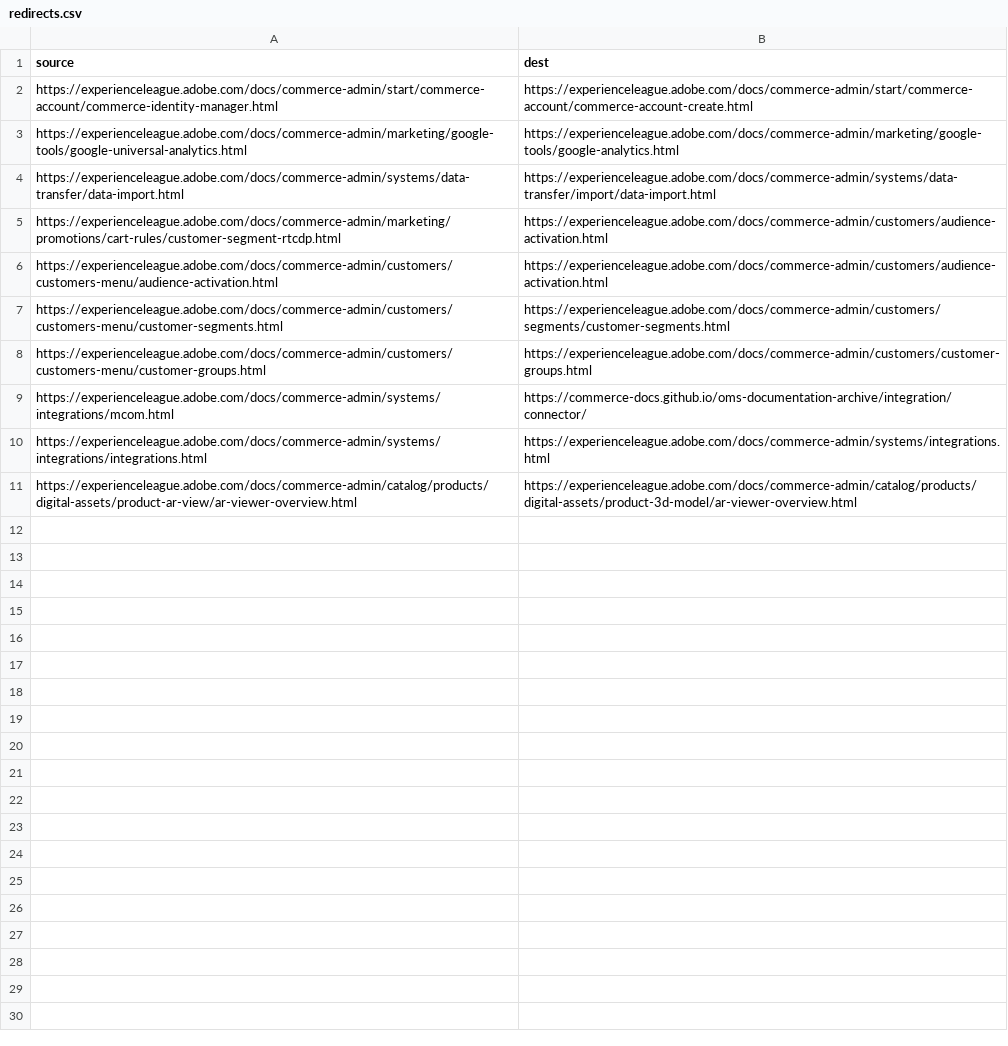
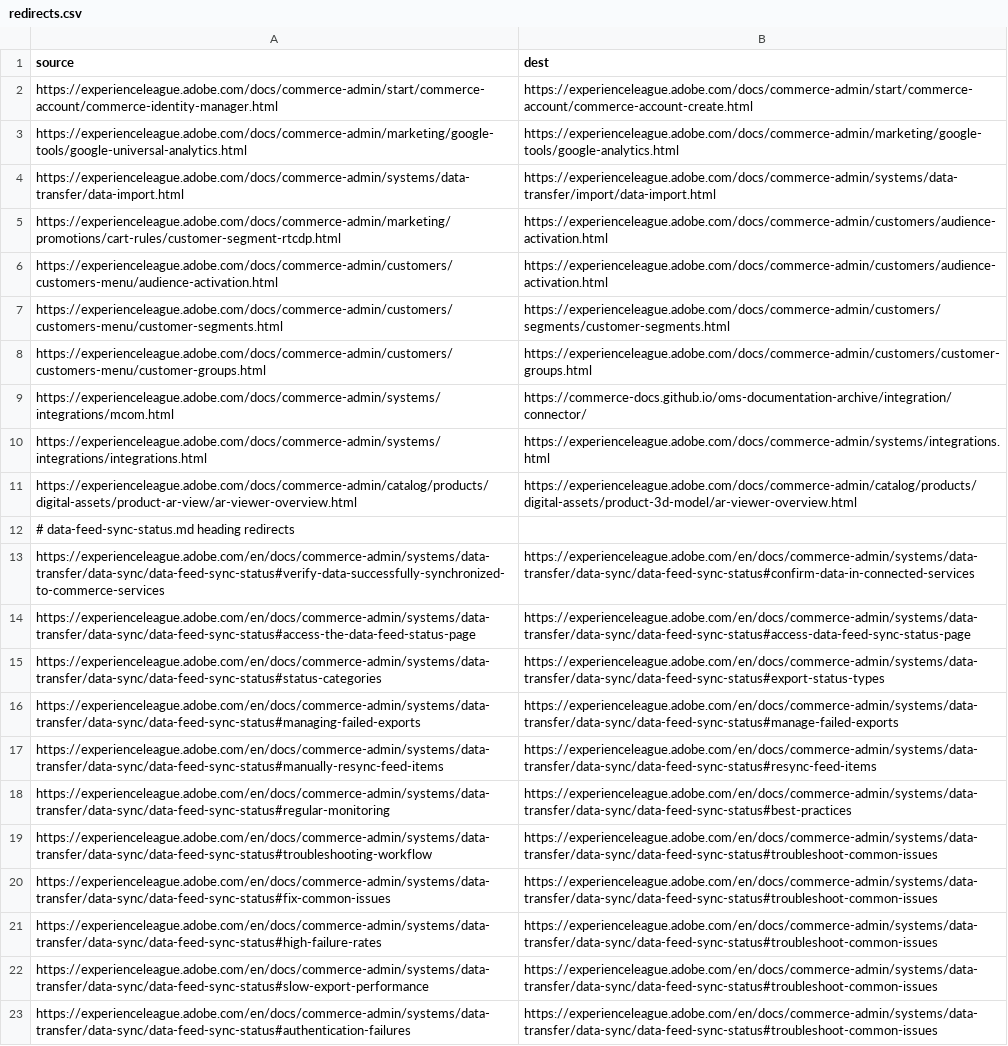
Before and after one commit to AdobeDocs/commerce-admin.en, a CSV file: redirects.csv, drawn as a sheet; the diff names each change by its address in the sheet, - before the commit and + after, or states it on an @@ line.

Commit message:
Refactor Data Feed Sync Status docs to match Admin UI and add heading redirects

```diff
--- a/redirects.csv
+++ b/redirects.csv
+row 12: # data-feed-sync-status.md heading redirects
+row 13: https://experienceleague.adobe.com/en/docs/commerce-admin/systems/data-transfer/data-sync/data-feed-sync-status#verify-data-successfully-synchronized-to-commerce-services | https://experienceleague.adobe.com/en/docs/commerce-admin/systems/data-transfer/data-sync/data-feed-sync-status#confirm-data-in-connected-services
+row 14: https://experienceleague.adobe.com/en/docs/commerce-admin/systems/data-transfer/data-sync/data-feed-sync-status#access-the-data-feed-status-page | https://experienceleague.adobe.com/en/docs/commerce-admin/systems/data-transfer/data-sync/data-feed-sync-status#access-data-feed-sync-status-page
+row 15: https://experienceleague.adobe.com/en/docs/commerce-admin/systems/data-transfer/data-sync/data-feed-sync-status#status-categories | https://experienceleague.adobe.com/en/docs/commerce-admin/systems/data-transfer/data-sync/data-feed-sync-status#export-status-types
+row 16: https://experienceleague.adobe.com/en/docs/commerce-admin/systems/data-transfer/data-sync/data-feed-sync-status#managing-failed-exports | https://experienceleague.adobe.com/en/docs/commerce-admin/systems/data-transfer/data-sync/data-feed-sync-status#manage-failed-exports
+row 17: https://experienceleague.adobe.com/en/docs/commerce-admin/systems/data-transfer/data-sync/data-feed-sync-status#manually-resync-feed-items | https://experienceleague.adobe.com/en/docs/commerce-admin/systems/data-transfer/data-sync/data-feed-sync-status#resync-feed-items
+row 18: https://experienceleague.adobe.com/en/docs/commerce-admin/systems/data-transfer/data-sync/data-feed-sync-status#regular-monitoring | https://experienceleague.adobe.com/en/docs/commerce-admin/systems/data-transfer/data-sync/data-feed-sync-status#best-practices
+row 19: https://experienceleague.adobe.com/en/docs/commerce-admin/systems/data-transfer/data-sync/data-feed-sync-status#troubleshooting-workflow | https://experienceleague.adobe.com/en/docs/commerce-admin/systems/data-transfer/data-sync/data-feed-sync-status#troubleshoot-common-issues
+row 20: https://experienceleague.adobe.com/en/docs/commerce-admin/systems/data-transfer/data-sync/data-feed-sync-status#fix-common-issues | https://experienceleague.adobe.com/en/docs/commerce-admin/systems/data-transfer/data-sync/data-feed-sync-status#troubleshoot-common-issues
+row 21: https://experienceleague.adobe.com/en/docs/commerce-admin/systems/data-transfer/data-sync/data-feed-sync-status#high-failure-rates | https://experienceleague.adobe.com/en/docs/commerce-admin/systems/data-transfer/data-sync/data-feed-sync-status#troubleshoot-common-issues
+row 22: https://experienceleague.adobe.com/en/docs/commerce-admin/systems/data-transfer/data-sync/data-feed-sync-status#slow-export-performance | https://experienceleague.adobe.com/en/docs/commerce-admin/systems/data-transfer/data-sync/data-feed-sync-status#troubleshoot-common-issues
+row 23: https://experienceleague.adobe.com/en/docs/commerce-admin/systems/data-transfer/data-sync/data-feed-sync-status#authentication-failures | https://experienceleague.adobe.com/en/docs/commerce-admin/systems/data-transfer/data-sync/data-feed-sync-status#troubleshoot-common-issues
```
Also changed, not shown: 2 other files.
